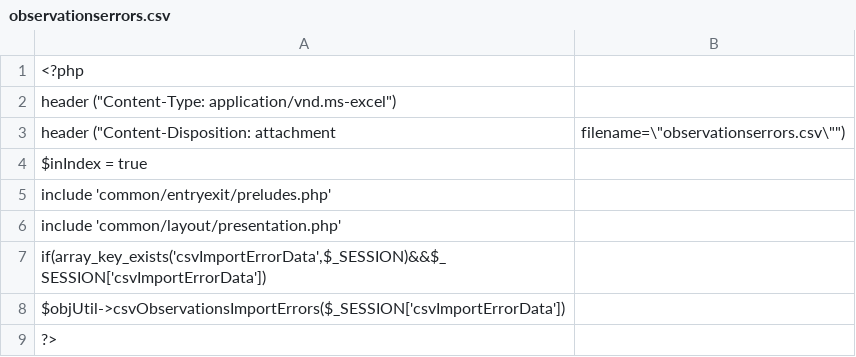
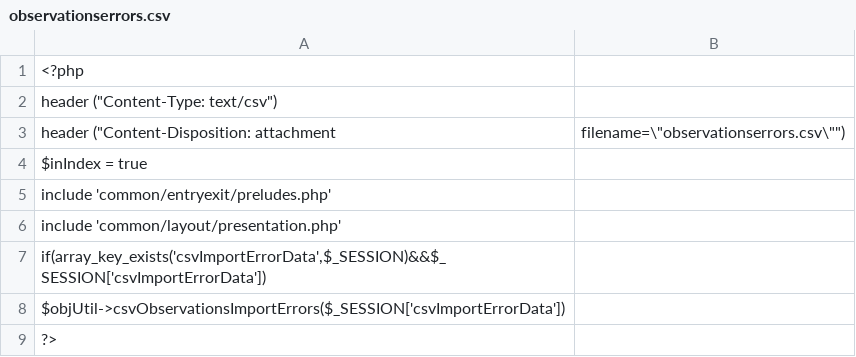
Before and after one commit to DeepskyLog/DeepskyLog, a CSV file: observationserrors.csv, drawn as a sheet.

```diff
--- a/observationserrors.csv
+++ b/observationserrors.csv
@@ -1,3 +1,3 @@
 <?php
-header ("Content-Type: application/vnd.ms-excel");
+header ("Content-Type: text/csv");
 header ("Content-Disposition: attachment; filename=\"observationserrors.csv\"");
```
Also changed, not shown: 8 other files.
